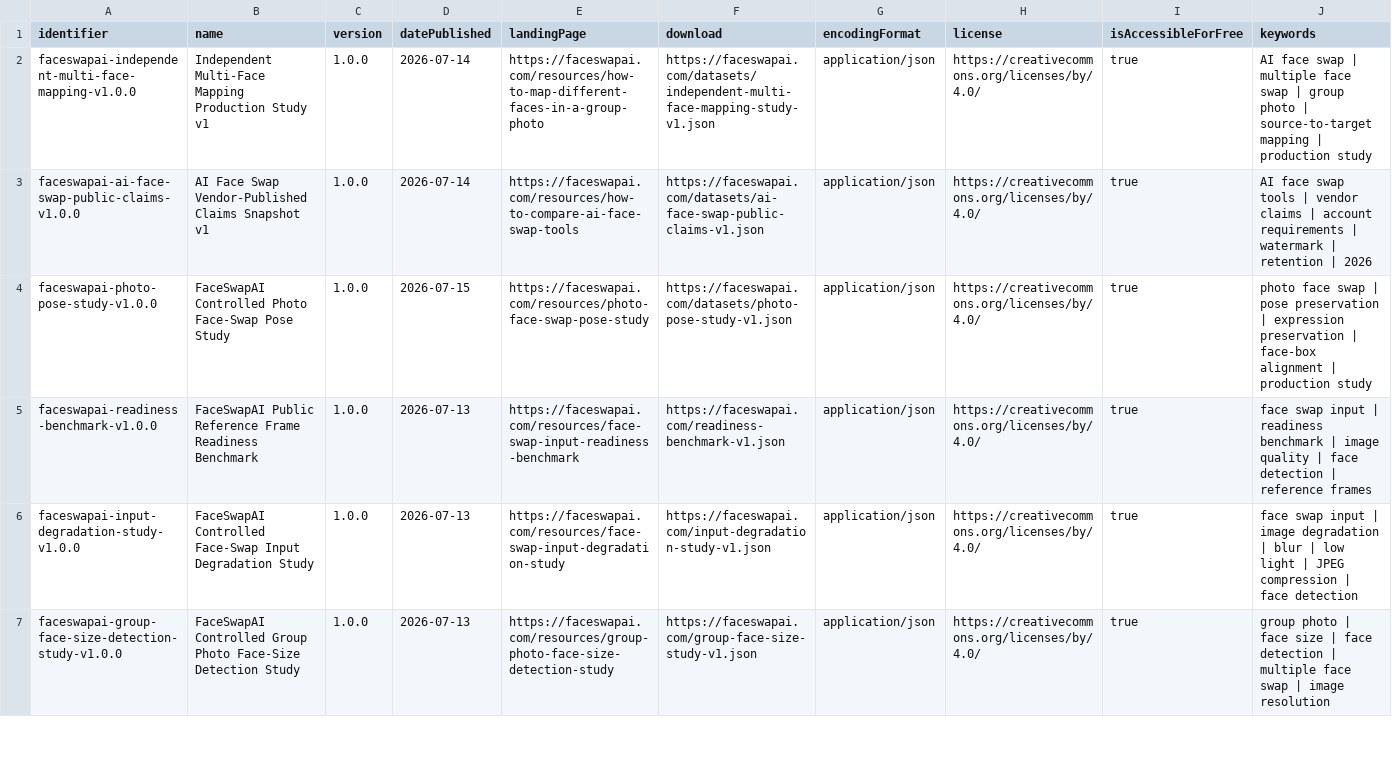
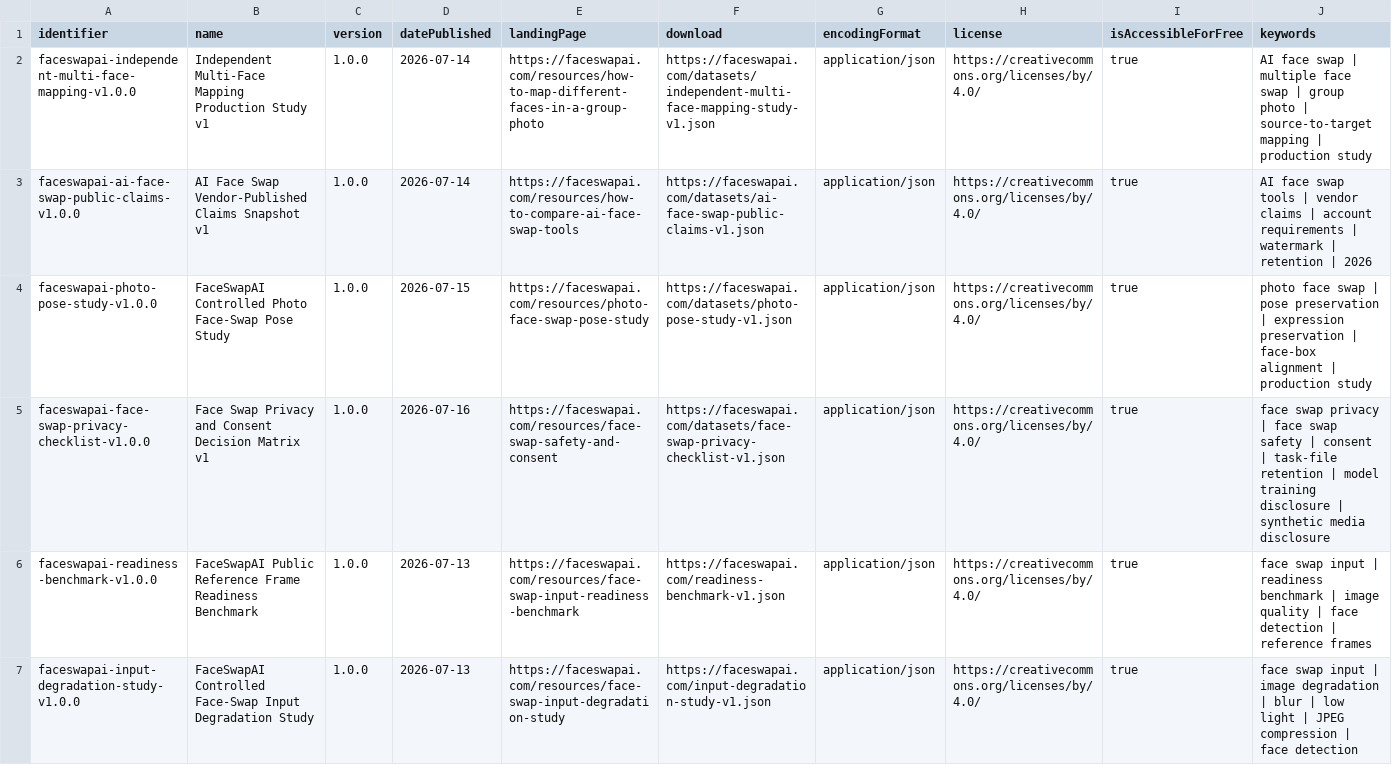
Before and after one commit to YAN555999/faceswapai-open-research, a CSV file: catalog/research-catalog-v1.csv, drawn as a sheet; only a part is shown; the shorter side is filled out with more unchanged rows; rows hold the shown columns only; the diff names each change by its address in the sheet, - before the commit and + after, or states it on an @@ line.

Commit message:
research: publish privacy decision matrix v1.2.0

```diff
--- a/catalog/research-catalog-v1.csv
+++ b/catalog/research-catalog-v1.csv
+row 5: faceswapai-face-swap-privacy-checklist-v1.0.0 | Face Swap Privacy and Consent Decision Matrix v1 | 1.0.0 | 2026-07-16 | https://faceswapai.com/resources/face-swap-safety-and-consent | https://faceswapai.com/datasets/face-swap-privacy-checklist-v1.json | application/json | https://creativecommons.org/licenses/by/4.0/ | true | face swap privacy | face swap safety | consent | task-file retention | model training disclosure | synthetic media disclosure
```
Also changed, not shown: 9 other files.
